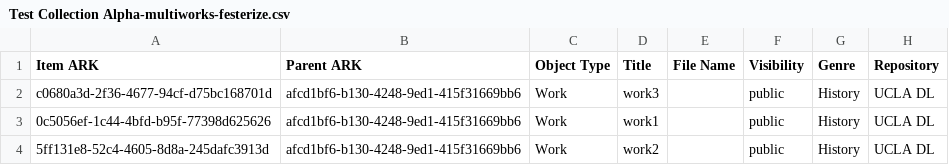
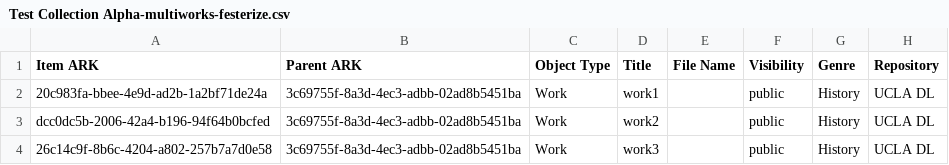
Before and after one commit to UCLALibrary/multipart, a CSV file: test-collection/Test Collection Alpha-multiworks-festerize.csv, drawn as a sheet; only a part is shown; the diff names each change by its address in the sheet, - before the commit and + after, or states it on an @@ line.

```diff
--- a/test-collection/Test Collection Alpha-multiworks-festerize.csv
+++ b/test-collection/Test Collection Alpha-multiworks-festerize.csv
-A2 (Item ARK): c0680a3d-2f36-4677-94cf-d75bc168701d
+A2 (Item ARK): 20c983fa-bbee-4e9d-ad2b-1a2bf71de24a
-B2:B4 (Parent ARK): afcd1bf6-b130-4248-9ed1-415f31669bb6
+B2:B4 (Parent ARK): 3c69755f-8a3d-4ec3-adbb-02ad8b5451ba
-D2 (Title): work3
+D2 (Title): work1
-A3 (Item ARK): 0c5056ef-1c44-4bfd-b95f-77398d625626
+A3 (Item ARK): dcc0dc5b-2006-42a4-b196-94f64b0bcfed
-D3 (Title): work1
+D3 (Title): work2
-A4 (Item ARK): 5ff131e8-52c4-4605-8d8a-245dafc3913d
+A4 (Item ARK): 26c14c9f-8b6c-4204-a802-257b7a7d0e58
-D4 (Title): work2
+D4 (Title): work3
```
Also changed, not shown: test-collection/Test Collection Alpha-collection.csv, 3 other files.
